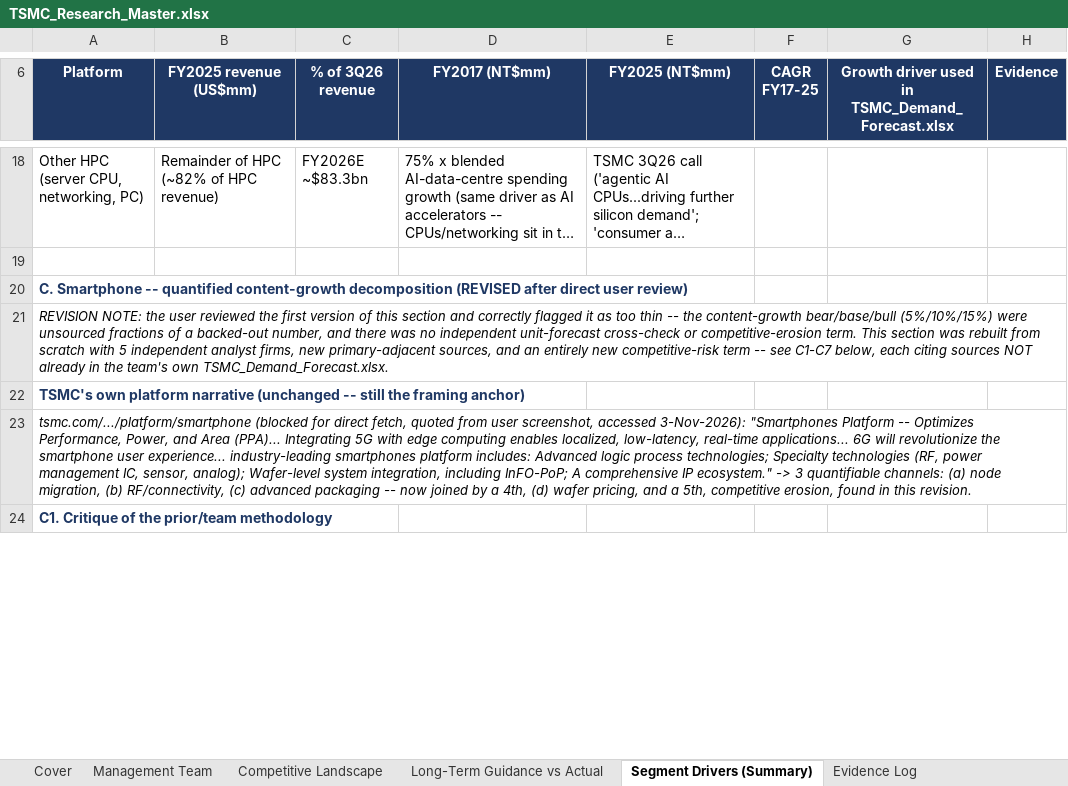
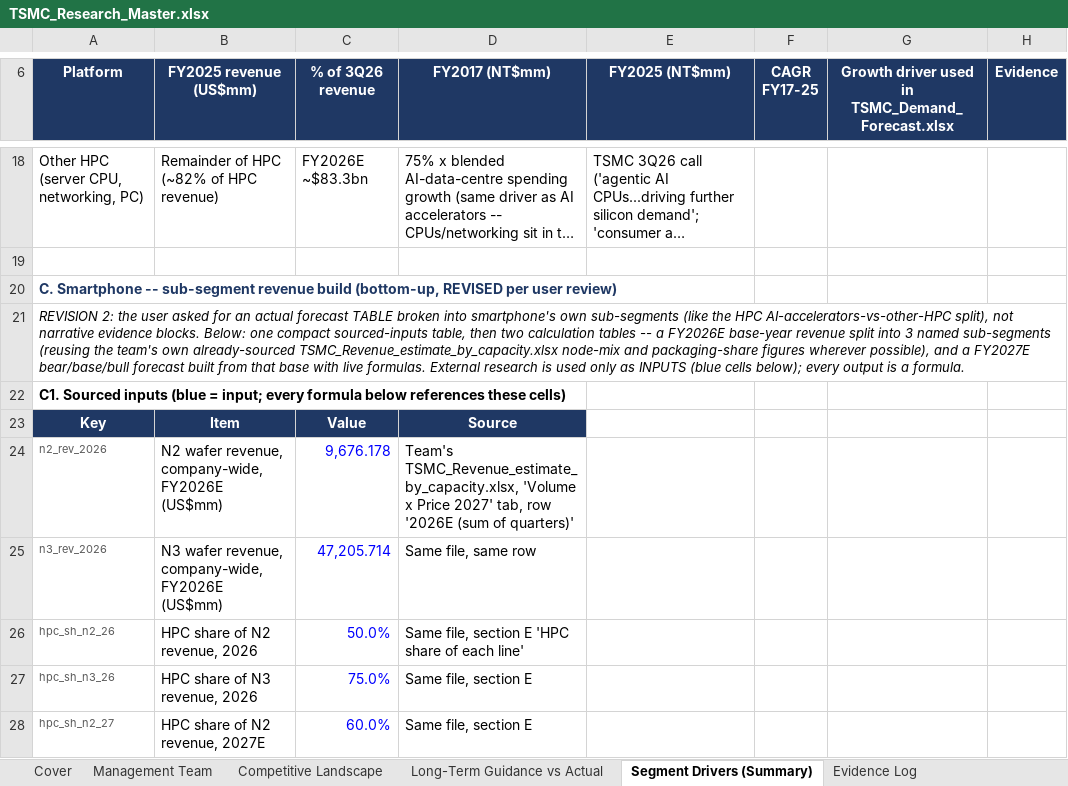
Before and after one commit to bichngocnguyenuk/Financials, an Excel workbook: TSMC_Research_Master.xlsx, sheet Segment Drivers (Summary), drawn as a sheet; only a part is shown, gaps mark what is left out; long unchanged cells end in …; values as stored, in another font and other column widths than the file's, no borders; removed rows and columns are numbered as before the commit, all else as after; the diff covers the shown part only; the diff names each change by its address in the sheet, - before the commit and + after, or states it on an @@ line.

```diff
--- a/TSMC_Research_Master.xlsx (sheet Segment Drivers (Summary))
+++ b/TSMC_Research_Master.xlsx (sheet Segment Drivers (Summary))
-A20 (Platform): …Smartphone -- quantified content-growth decomposition (REVISED after direct user review)
+A20 (Platform): …Smartphone -- sub-segment revenue build (bottom-up, REVISED per user review)
-A21 (Platform): REVISION NOTE: the user reviewed the first version of this section and correctly flagged it as too thin -- the content-growth bear/base/bull (5%/10%/15%) were unsourced fractions of a backed-out number, and there was no independent unit-forecast cross-check or competitive-erosion term. This section was rebuilt from scratch with 5 independent analyst firms, new primary-adjacent sources, and an entirely new competitive-risk term -- see C1-C7 below, each citing sources NOT already in the team's own TSMC_Demand_Forecast.xlsx.
+A21 (Platform): REVISION 2: the user asked for an actual forecast TABLE broken into smartphone's own sub-segments (like the HPC AI-accelerators-vs-other-HPC split), not narrative evidence blocks. Below: one compact sourced-inputs table, then two calculation tables -- a FY2026E base-year revenue split into 3 named sub-segments (reusing the team's own already-sourced TSMC_Revenue_estimate_by_capacity.xlsx node-mix and packaging-share figures wherever possible), and a FY2027E bear/base/bull forecast built from that base with live formulas. External research is used only as INPUTS (blue cells below); every output is a formula.
-A22 (Platform): TSMC's own platform narrative (unchanged -- still the framing anchor)
+A22 (Platform): C1. Sourced inputs (blue = input; every formula below references these cells)
-A22 text colour: #1F3864
+A22 text colour: black
-row 23: tsmc.com/.../platform/smartphone (blocked for direct fetch, quoted from user screenshot, accessed 3-Nov-2026): "Smartphones Platform -- Optimizes Performance, Power, and Area (PPA)... Integrating 5G with edge computing enables localized, low-latency, real-time applications... 6G will revolutionize the smartphone user experience... industry-leading smartphones platform includes: Advanced logic process technologies; Specialty technologies (RF, power management IC, sensor, analog); Wafer-level system integration, including InFO-PoP; A comprehensive IP ecosystem." -> 3 quantifiable channels: (a) node migration, (b) RF/connectivity, (c) advanced packaging -- now joined by a 4th, (d) wafer pricing, and a 5th, competitive erosion, found in this revision.
-row 24: C1. Critique of the prior/team methodology
+row 23: Key | Item | Value | Source
+row 24: n2_rev_2026 | N2 wafer revenue, company-wide, FY2026E (US$mm) | 9,676.178 | Team's TSMC_Revenue_estimate_by_capacity.xlsx, 'Volume x Price 2027' tab, row '2026E (sum of quarters)'
+row 25: n3_rev_2026 | N3 wafer revenue, company-wide, FY2026E (US$mm) | 47,205.714 | Same file, same row
+row 26: hpc_sh_n2_26 | HPC share of N2 revenue, 2026 | 50.0% | Same file, section E 'HPC share of each line'
+row 27: hpc_sh_n3_26 | HPC share of N3 revenue, 2026 | 75.0% | Same file, section E
+row 28: hpc_sh_n2_27 | HPC share of N2 revenue, 2027E | 60.0% | Same file, section E
```
Also changed, not shown: 47 added rows, 95 removed rows, 1 moved row, 2 edited cells, cell formats and merged cells elsewhere in this sheet.
